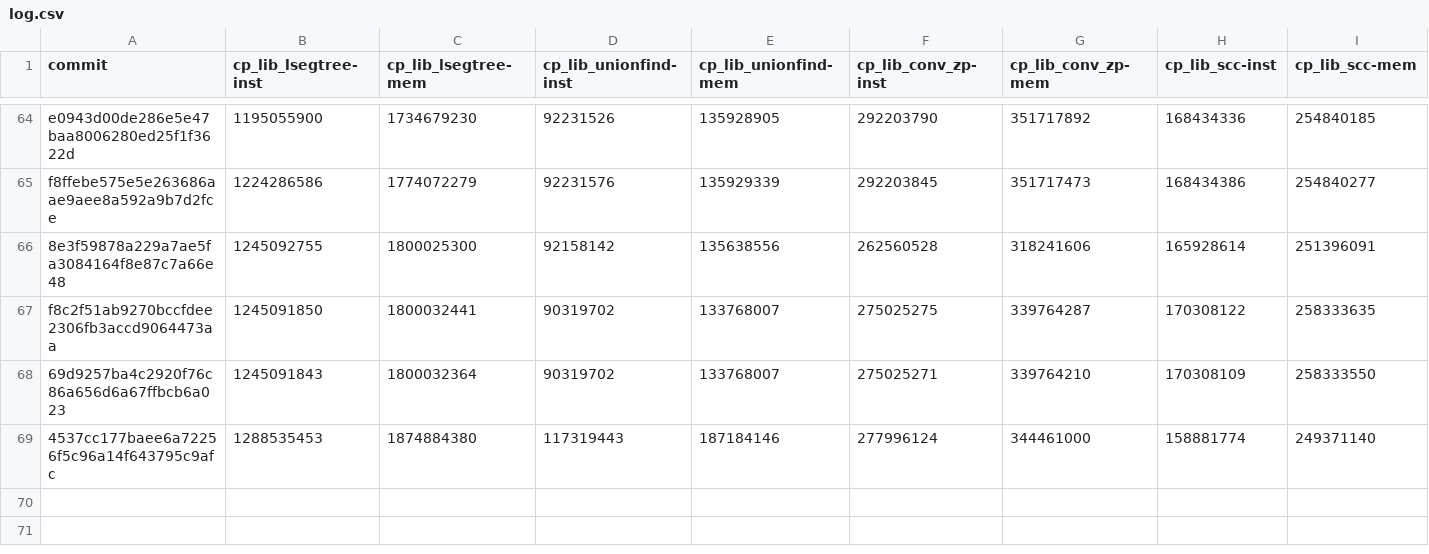
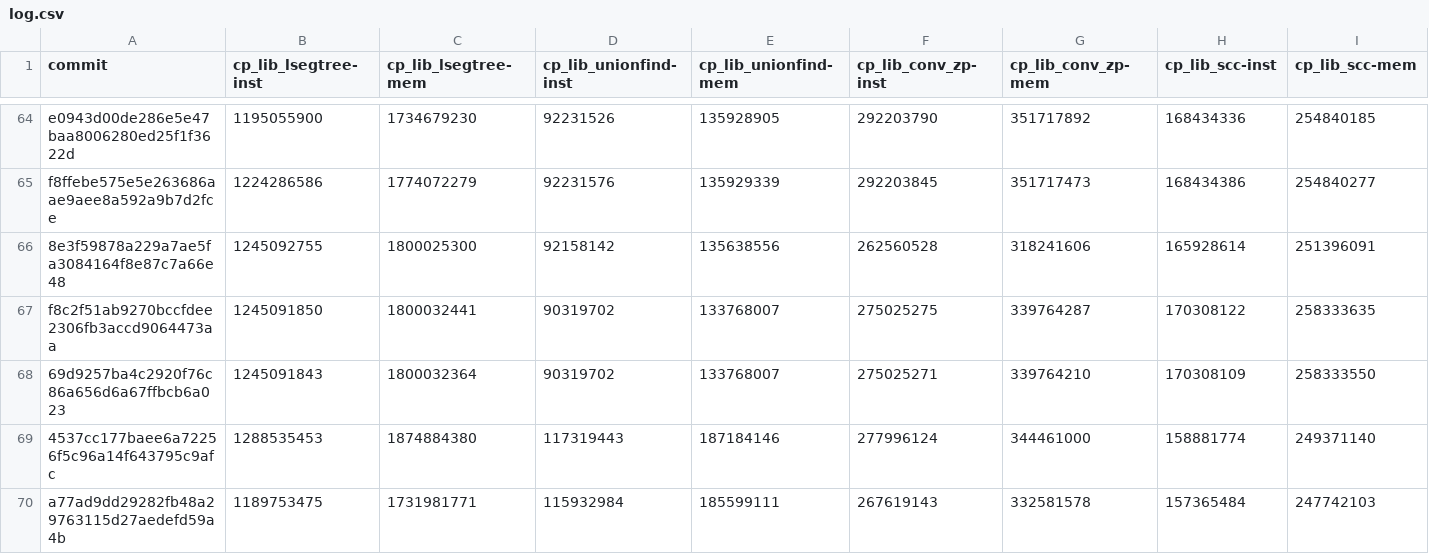
Before and after one commit to tttmmmyyyy/fixlang, a CSV file: benchmark/speedtest/log.csv, drawn as a sheet; only a part is shown, gaps mark what is left out; rows hold the shown columns only; the diff names each change by its address in the sheet, - before the commit and + after, or states it on an @@ line.

Commit message:
speedtest: record the scalar-ABI row
Per-case cachegrind for the argument scalarization + per-leaf value-merge
phis (`a77ad9dd`), against the flip row `4537cc17`: 24 improved, 14 flat,
3 regressed. The read/fold regressions the flip introduced are erased,
most now below the pre-unboxing baseline, and the write wins are kept.

```diff
--- a/benchmark/speedtest/log.csv
+++ b/benchmark/speedtest/log.csv
+row 70: a77ad9dd29282fb48a29763115d27aedefd59a4b | 1189753475 | 1731981771 | 115932984 | 185599111 | 267619143 | 332581578 | 157365484 | 247742103
```
Also changed, not shown: 2 other files.
